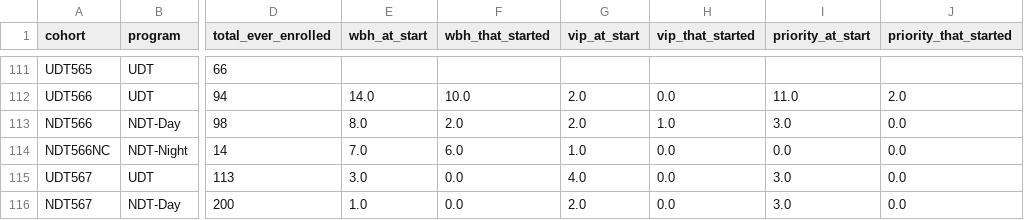
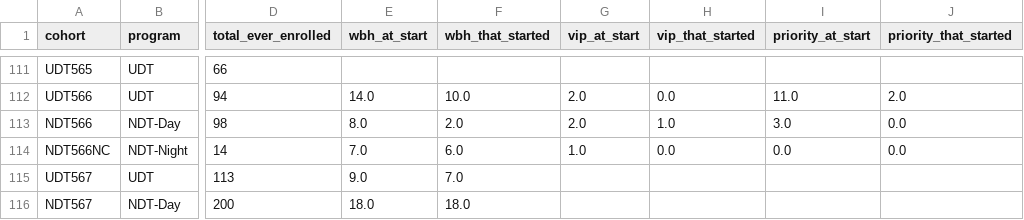
Before and after one commit to cwood1992/Admissions_Dashboard, a CSV file: projection/completed/cohort_actuals.csv, drawn as a sheet; only a part is shown, gaps mark what is left out; the diff names each change by its address in the sheet, - before the commit and + after, or states it on an @@ line.

```diff
--- a/projection/completed/cohort_actuals.csv
+++ b/projection/completed/cohort_actuals.csv
-E115 (wbh_at_start): 3.0
+E115 (wbh_at_start): 9.0
-F115 (wbh_that_started): 0.0
+F115 (wbh_that_started): 7.0
-G115 (vip_at_start): 4.0
+G115 (vip_at_start): (empty)
-H115:H116 (vip_that_started): 0.0
+H115:H116 (vip_that_started): (empty)
-I115:I116 (priority_at_start): 3.0
+I115:I116 (priority_at_start): (empty)
-J115:J116 (priority_that_started): 0.0
+J115:J116 (priority_that_started): (empty)
-E116 (wbh_at_start): 1.0
+E116 (wbh_at_start): 18.0
-F116 (wbh_that_started): 0.0
+F116 (wbh_that_started): 18.0
-G116 (vip_at_start): 2.0
+G116 (vip_at_start): (empty)
```
Also changed, not shown: 10 other files.
